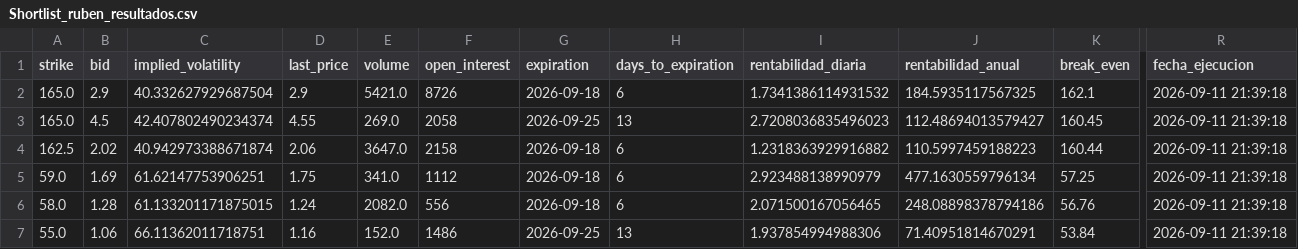
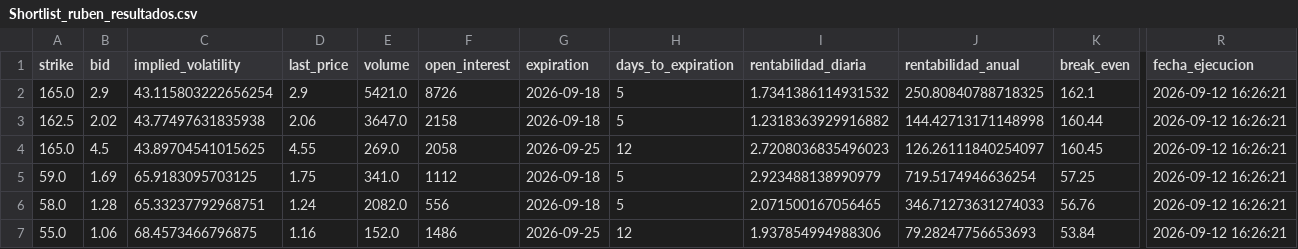
Before and after one commit to rubenm1906/short-put-openai, a CSV file: storage/Shortlist_ruben_resultados.csv, drawn as a sheet; only a part is shown, gaps mark what is left out; removed rows and columns are numbered as before the commit, all else as after; rows hold the shown columns only; the diff names each change by its address in the sheet, - before the commit and + after, or states it on an @@ line.

```diff
--- a/storage/Shortlist_ruben_resultados.csv
+++ b/storage/Shortlist_ruben_resultados.csv
-C2 (implied_volatility): 40.332627929687504
+C2 (implied_volatility): 43.115803222656254
-H2 (days_to_expiration): 6
+H2 (days_to_expiration): 5
-J2 (rentabilidad_anual): 184.5935117567325
+J2 (rentabilidad_anual): 250.80840788718325
-R2 (fecha_ejecucion): 2026-09-11 21:39:18
+R2 (fecha_ejecucion): 2026-09-12 16:26:21
-row 3: 165.0 | 4.5 | 42.407802490234374 | 4.55 | 269.0 | 2058 | 2026-09-25 | 13 | 2.7208036835496023 | 112.48694013579427 | 160.45 | 2026-09-11 21:39:18
-C3 (implied_volatility): 40.942973388671874
+C3 (implied_volatility): 43.77497631835938
-H3 (days_to_expiration): 6
+H3 (days_to_expiration): 5
-J3 (rentabilidad_anual): 110.5997459188223
+J3 (rentabilidad_anual): 144.42713171148998
-R3 (fecha_ejecucion): 2026-09-11 21:39:18
+R3 (fecha_ejecucion): 2026-09-12 16:26:21
+row 4: 165.0 | 4.5 | 43.89704541015625 | 4.55 | 269.0 | 2058 | 2026-09-25 | 12 | 2.7208036835496023 | 126.26111840254097 | 160.45 | 2026-09-12 16:26:21
-C5 (implied_volatility): 61.62147753906251
+C5 (implied_volatility): 65.9183095703125
-H5:H6 (days_to_expiration): 6
+H5:H6 (days_to_expiration): 5
-J5 (rentabilidad_anual): 477.1630559796134
+J5 (rentabilidad_anual): 719.5174946636254
-R5:R7 (fecha_ejecucion): 2026-09-11 21:39:18
+R5:R7 (fecha_ejecucion): 2026-09-12 16:26:21
-C6 (implied_volatility): 61.133201171875015
+C6 (implied_volatility): 65.33237792968751
-J6 (rentabilidad_anual): 248.08898378794186
+J6 (rentabilidad_anual): 346.71273631274033
-C7 (implied_volatility): 66.11362011718751
+C7 (implied_volatility): 68.4573466796875
-H7 (days_to_expiration): 13
+H7 (days_to_expiration): 12
-J7 (rentabilidad_anual): 71.40951814670291
+J7 (rentabilidad_anual): 79.28247756653693
```
Also changed, not shown: storage/7_Magnificas_resultados.csv, storage/Top 10 Nasdap_resultados.csv, 10 other files.
